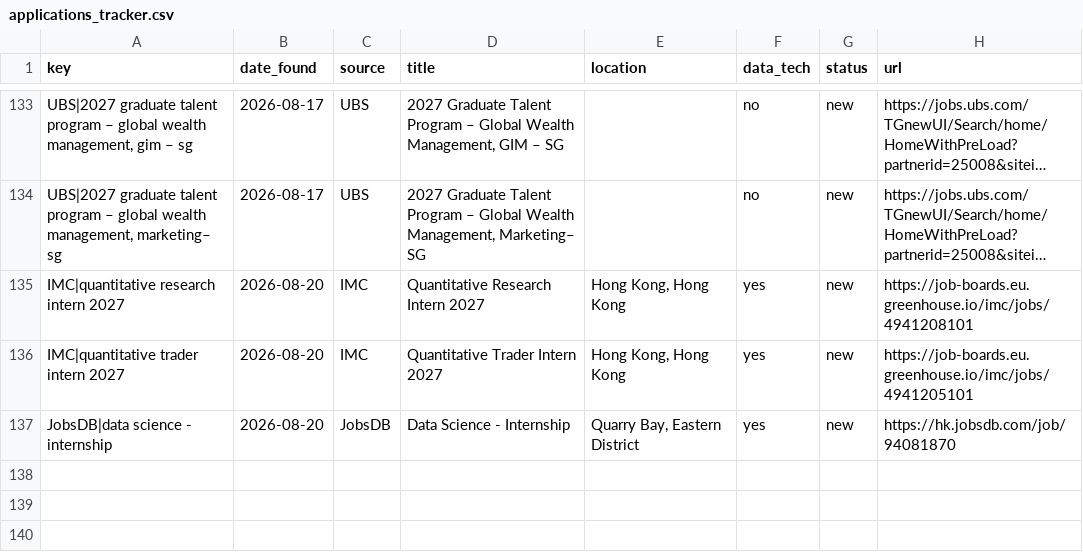
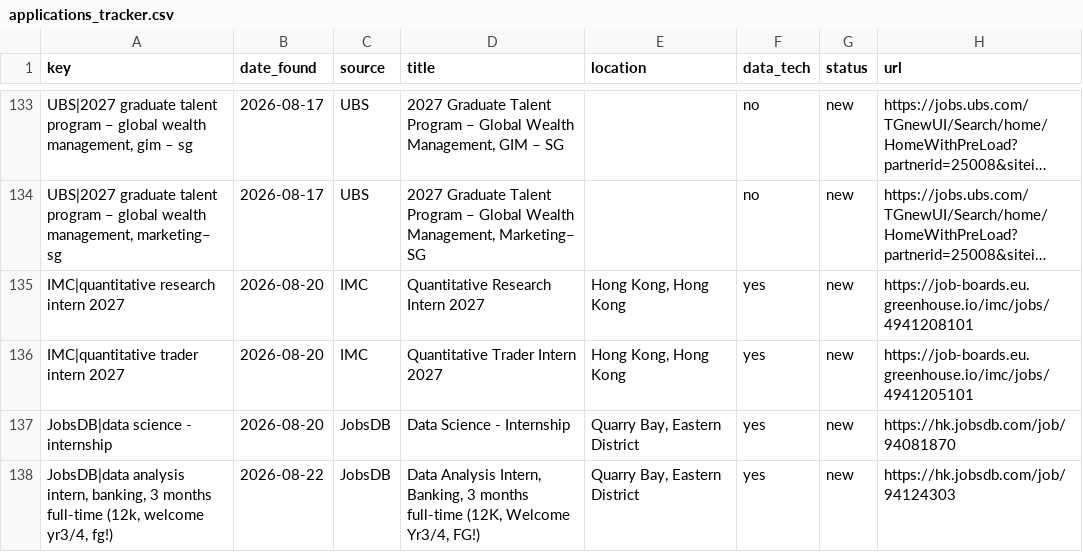
Before and after one commit to trihieu0510/hk-job-watcher, a CSV file: applications_tracker.csv, drawn as a sheet; only a part is shown, gaps mark what is left out; long unchanged cells end in ….

```diff
--- a/applications_tracker.csv
+++ b/applications_tracker.csv
@@ -137 +137,2 @@ IMC|quantitative trader intern 2027,2026-08-20,IMC,Quantitative Trader Intern 20
 JobsDB|data science - internship,2026-08-20,JobsDB,Data Science - Internship,"Quarry Bay, Eastern District",yes,new,https://hk.jobsdb.com/job/94081870
+"JobsDB|data analysis intern, banking, 3 months full-time (12k, welcome yr3/4, fg!)",2026-08-22,JobsDB,"Data Analysis Intern, Banking, 3 months full-time (12K, Welcome Yr3/4, FG!)","Quarry Bay, Eastern District",yes,new,https://hk.jobsdb.com/job/94124303
```
Also changed, not shown: 2 other files.
